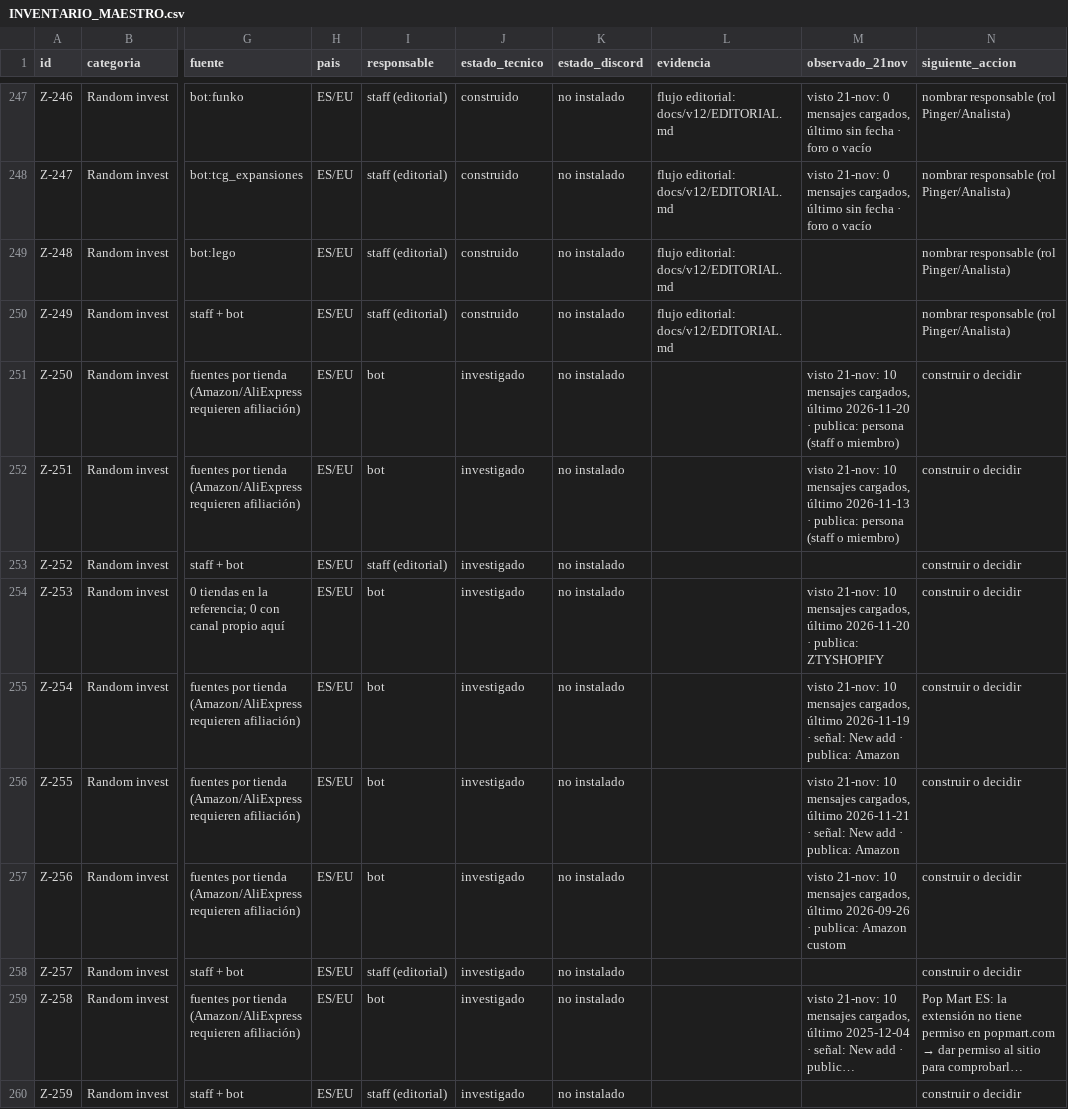
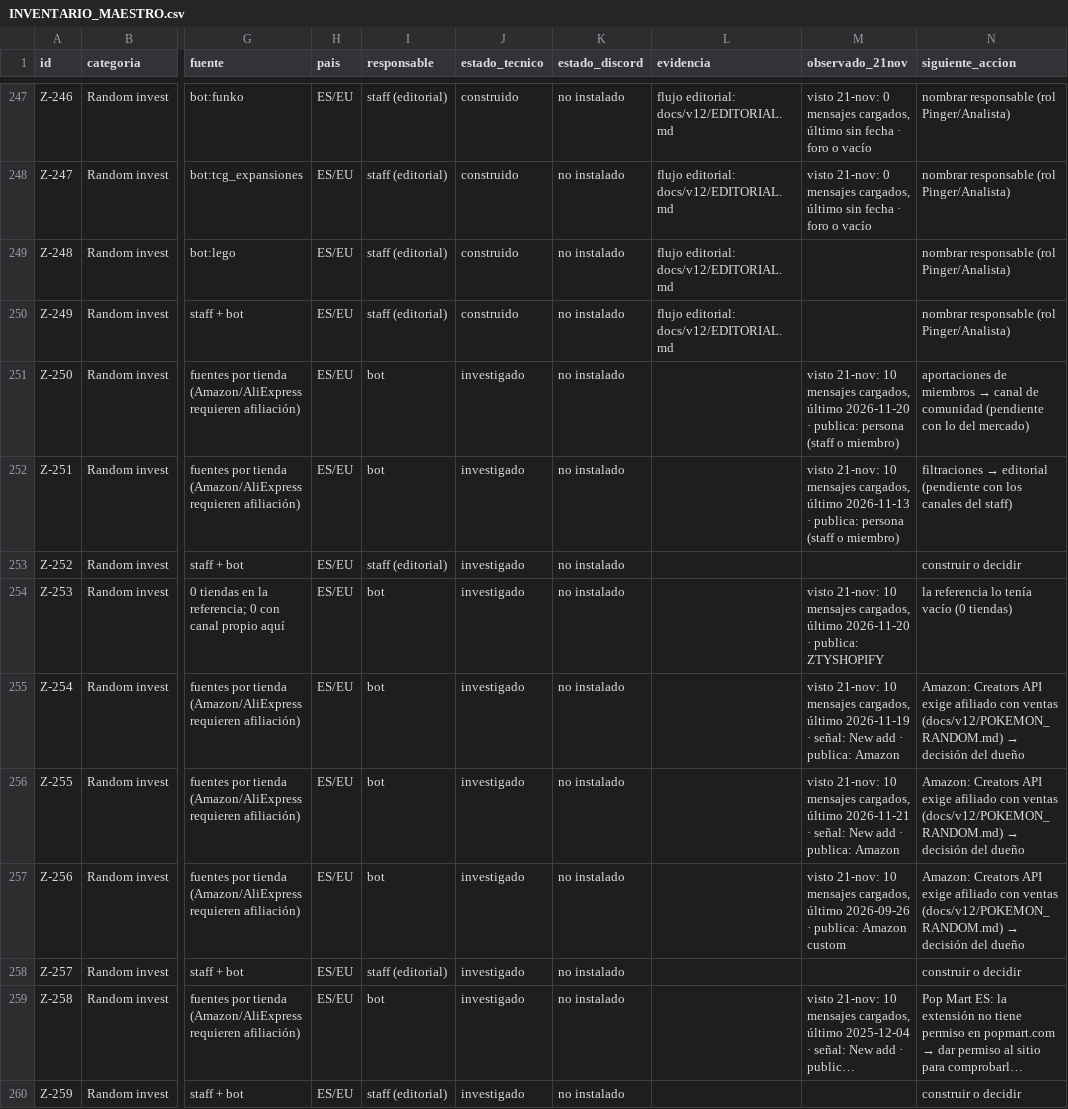
Before and after one commit to njavi02-arch/njavi02, a CSV file: cookgroup/docs/v12/INVENTARIO_MAESTRO.csv, drawn as a sheet; only a part is shown, gaps mark what is left out; long unchanged cells end in …; the diff covers the shown part only; the diff names each change by its address in the sheet, - before the commit and + after, or states it on an @@ line.

```diff
--- a/cookgroup/docs/v12/INVENTARIO_MAESTRO.csv
+++ b/cookgroup/docs/v12/INVENTARIO_MAESTRO.csv
@@ N251 (siguiente_accion): construir o decidir → aportaciones de miembros → canal de comunidad (pendiente con lo del mercado) @@
@@ N252 (siguiente_accion): construir o decidir → filtraciones → editorial (pendiente con los canales del staff) @@
-N254 (siguiente_accion): construir o decidir
+N254 (siguiente_accion): la referencia lo tenía vacío (0 tiendas)
@@ N255:N257 (siguiente_accion): construir o decidir → Amazon: Creators API exige afiliado con ventas (docs/v12/POKEMON_RANDOM.md) → decisión del dueño @@
```
Also changed, not shown: 64 edited cells elsewhere in this file, 13 other files.
